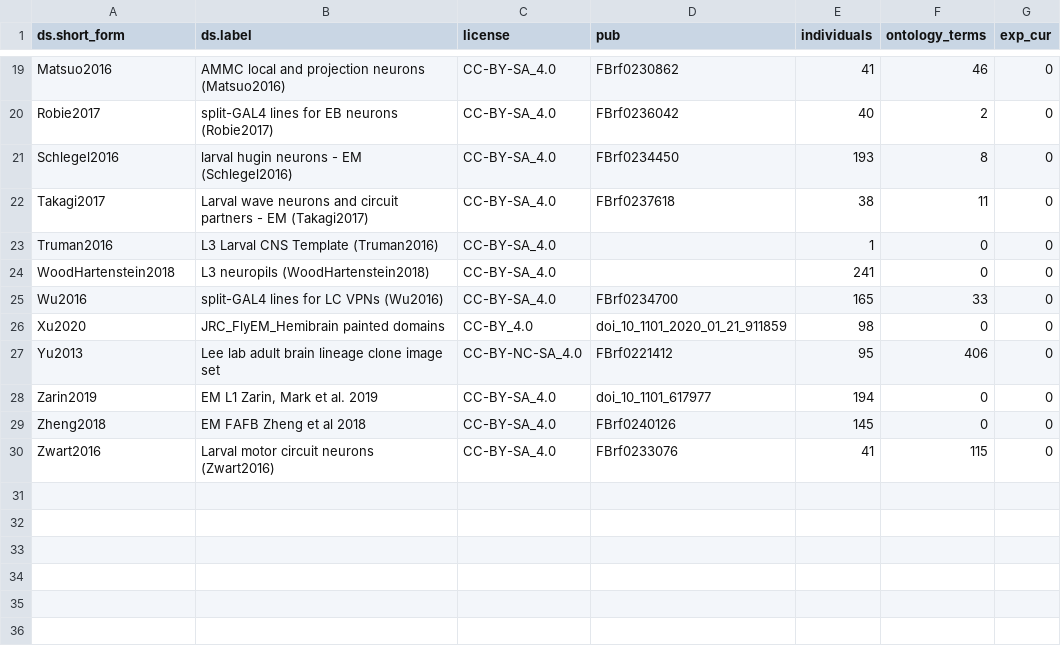
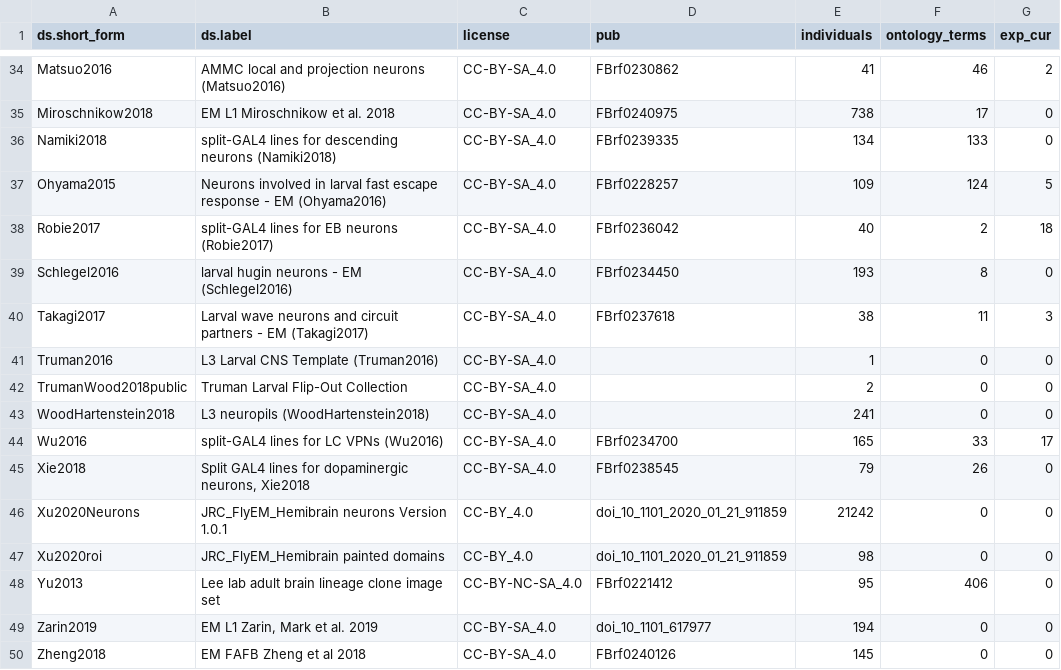
Before and after one commit to VirtualFlyBrain/VFB_reporting_results, a TSV file: staging_report.tsv, drawn as a sheet; only a part is shown, gaps mark what is left out; the shorter side is filled out with more unchanged rows; addresses are those after the commit; the diff covers the shown part only; the diff names each change by its address in the sheet, - before the commit and + after, or states it on an @@ line.

```diff
--- a/staging_report.tsv
+++ b/staging_report.tsv
-G34 (exp_cur): 0
+G34 (exp_cur): 2
+row 35: Miroschnikow2018 | EM L1 Miroschnikow et al. 2018 | CC-BY-SA_4.0 | FBrf0240975 | 738 | 17 | 0
+row 36: Namiki2018 | split-GAL4 lines for descending neurons (Namiki2018) | CC-BY-SA_4.0 | FBrf0239335 | 134 | 133 | 0
+row 37: Ohyama2015 | Neurons involved in larval fast escape response - EM (Ohyama2016) | CC-BY-SA_4.0 | FBrf0228257 | 109 | 124 | 5
-G38 (exp_cur): 0
+G38 (exp_cur): 18
-G40 (exp_cur): 0
+G40 (exp_cur): 3
+row 42: TrumanWood2018public | Truman Larval Flip-Out Collection | CC-BY-SA_4.0 |  | 2 | 0 | 0
-G44 (exp_cur): 0
+G44 (exp_cur): 17
+row 45: Xie2018 | Split GAL4 lines for dopaminergic neurons, Xie2018 | CC-BY-SA_4.0 | FBrf0238545 | 79 | 26 | 0
+row 46: Xu2020Neurons | JRC_FlyEM_Hemibrain neurons Version 1.0.1 | CC-BY_4.0 | doi_10_1101_2020_01_21_911859 | 21242 | 0 | 0
-A47 (ds.short_form): Xu2020
+A47 (ds.short_form): Xu2020roi
```
Also changed, not shown: 15 added rows and 5 edited cells elsewhere in this file, 1 other file.
